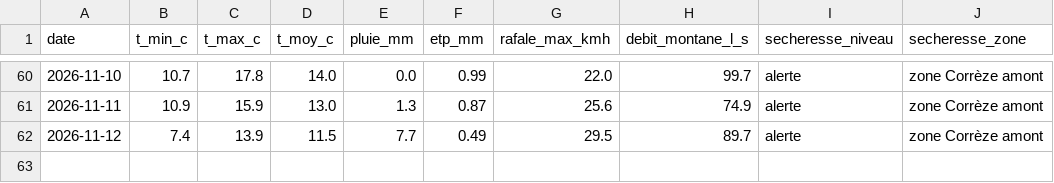
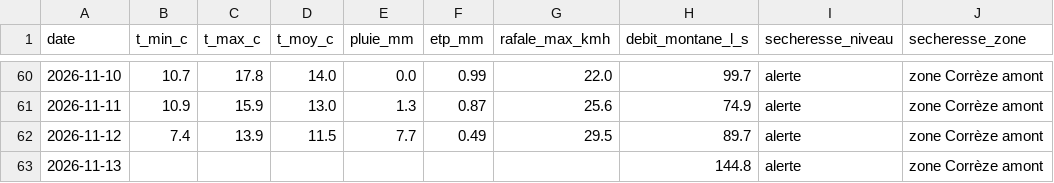
Before and after one commit to CedricMabilotte/domainedumons-site, a CSV file: data/releve-quotidien.csv, drawn as a sheet; only a part is shown, gaps mark what is left out; the diff names each change by its address in the sheet, - before the commit and + after, or states it on an @@ line.

```diff
--- a/data/releve-quotidien.csv
+++ b/data/releve-quotidien.csv
+row 63: 2026-11-13 |  |  |  |  |  |  | 144.8 | alerte | zone Corrèze amont
```
Also changed, not shown: 5 other files.
